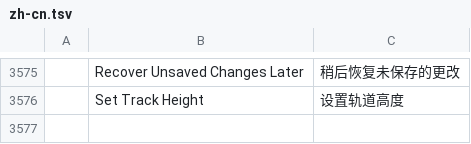
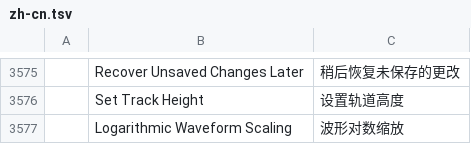
Before and after one commit to YannickAn/filmcraft, a TSV file: crates/ui-egui/src/i18n/zh-cn.tsv, drawn as a sheet; only a part is shown, gaps mark what is left out; the diff names each change by its address in the sheet, - before the commit and + after, or states it on an @@ line.

```diff
--- a/crates/ui-egui/src/i18n/zh-cn.tsv
+++ b/crates/ui-egui/src/i18n/zh-cn.tsv
+row 3577:  | Logarithmic Waveform Scaling | 波形对数缩放
```
Also changed, not shown: crates/ui-egui/src/i18n/es.tsv, crates/ui-egui/src/i18n/ja.tsv, 8 other files.
